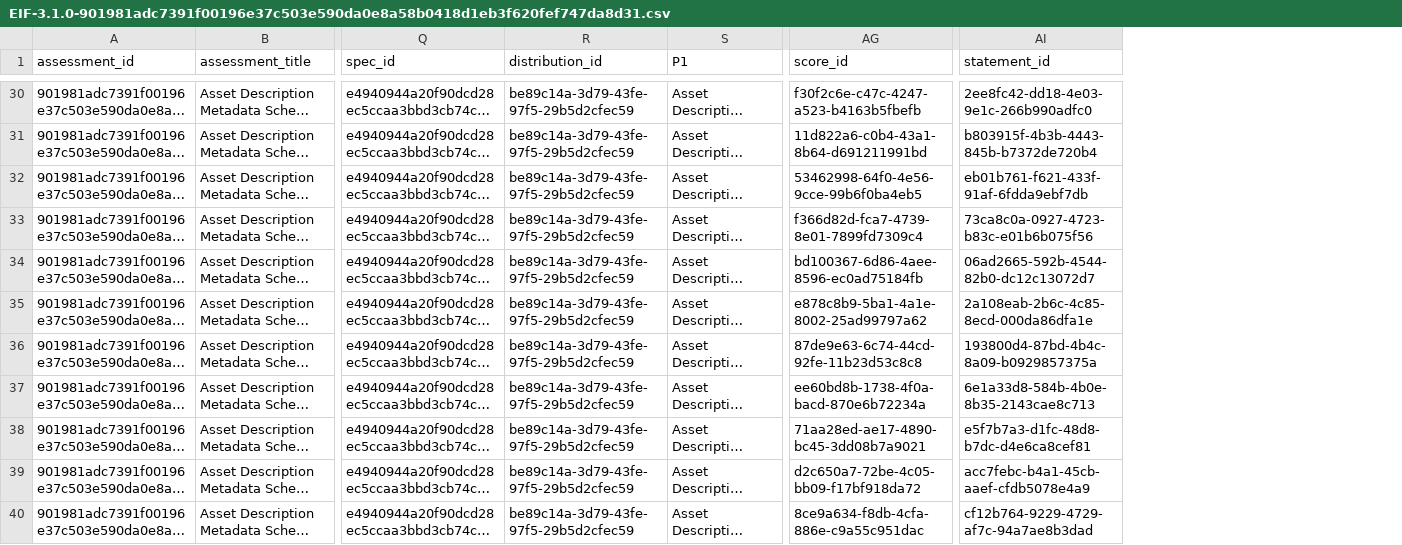
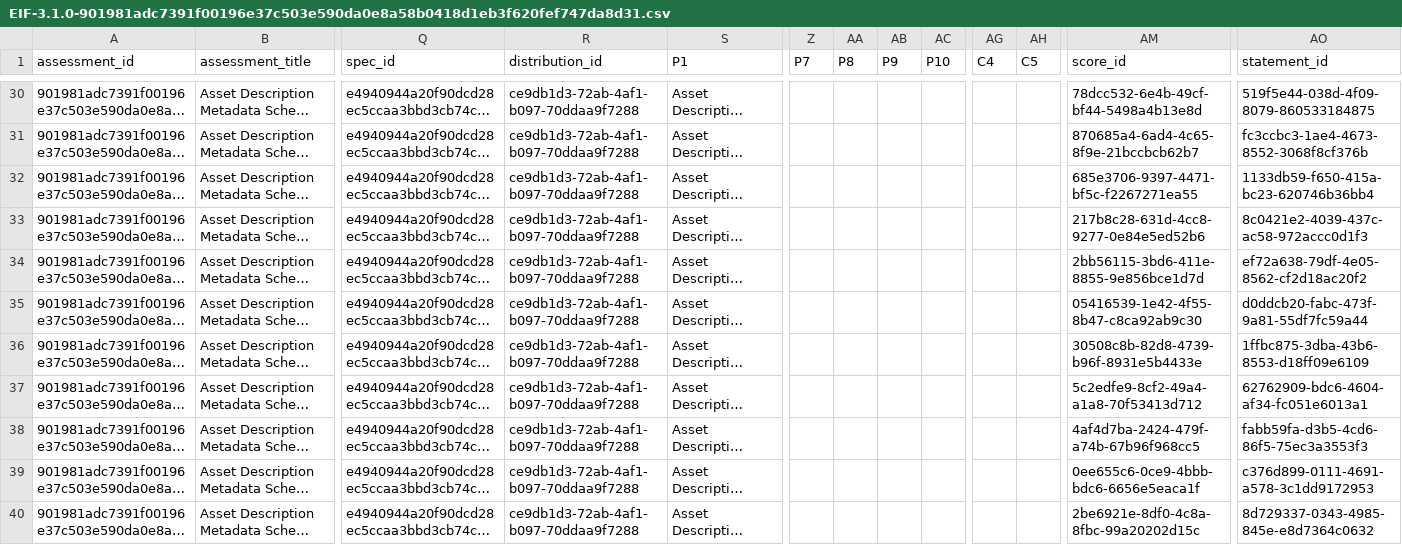
Before and after one commit to paulakeen/CAMSS-Ontology, a CSV file: kg/out/csv/EIF-3.1.0-901981adc7391f00196e37c503e590da0e8a58b0418d1eb3f620fef747da8d31.csv, drawn as a sheet; only a part is shown, gaps mark what is left out; long unchanged cells end in …; addresses are those after the commit; the diff covers the shown part only; the diff names each change by its address in the sheet, - before the commit and + after, or states it on an @@ line.

```diff
--- a/kg/out/csv/EIF-3.1.0-901981adc7391f00196e37c503e590da0e8a58b0418d1eb3f620fef747da8d31.csv
+++ b/kg/out/csv/EIF-3.1.0-901981adc7391f00196e37c503e590da0e8a58b0418d1eb3f620fef747da8d31.csv
+column Z (P7), empty
+column AA (P8), empty
+column AB (P9), empty
+column AC (P10), empty
+column AG (C4), empty
+column AH (C5), empty
-R30:R40 (distribution_id): be89c14a-3d79-43fe-97f5-29b5d2cfec59
+R30:R40 (distribution_id): ce9db1d3-72ab-4af1-b097-70ddaa9f7288
-AM30 (score_id): f30f2c6e-c47c-4247-a523-b4163b5fbefb
+AM30 (score_id): 78dcc532-6e4b-49cf-bf44-5498a4b13e8d
-AO30 (statement_id): 2ee8fc42-dd18-4e03-9e1c-266b990adfc0
+AO30 (statement_id): 519f5e44-038d-4f09-8079-860533184875
-AM31 (score_id): 11d822a6-c0b4-43a1-8b64-d691211991bd
+AM31 (score_id): 870685a4-6ad4-4c65-8f9e-21bccbcb62b7
-AO31 (statement_id): b803915f-4b3b-4443-845b-b7372de720b4
+AO31 (statement_id): fc3ccbc3-1ae4-4673-8552-3068f8cf376b
-AM32 (score_id): 53462998-64f0-4e56-9cce-99b6f0ba4eb5
+AM32 (score_id): 685e3706-9397-4471-bf5c-f2267271ea55
-AO32 (statement_id): eb01b761-f621-433f-91af-6fdda9ebf7db
+AO32 (statement_id): 1133db59-f650-415a-bc23-620746b36bb4
-AM33 (score_id): f366d82d-fca7-4739-8e01-7899fd7309c4
+AM33 (score_id): 217b8c28-631d-4cc8-9277-0e84e5ed52b6
-AO33 (statement_id): 73ca8c0a-0927-4723-b83c-e01b6b075f56
+AO33 (statement_id): 8c0421e2-4039-437c-ac58-972accc0d1f3
-AM34 (score_id): bd100367-6d86-4aee-8596-ec0ad75184fb
+AM34 (score_id): 2bb56115-3bd6-411e-8855-9e856bce1d7d
-AO34 (statement_id): 06ad2665-592b-4544-82b0-dc12c13072d7
+AO34 (statement_id): ef72a638-79df-4e05-8562-cf2d18ac20f2
-AM35 (score_id): e878c8b9-5ba1-4a1e-8002-25ad99797a62
+AM35 (score_id): 05416539-1e42-4f55-8b47-c8ca92ab9c30
-AO35 (statement_id): 2a108eab-2b6c-4c85-8ecd-000da86dfa1e
+AO35 (statement_id): d0ddcb20-fabc-473f-9a81-55df7fc59a44
-AM36 (score_id): 87de9e63-6c74-44cd-92fe-11b23d53c8c8
+AM36 (score_id): 30508c8b-82d8-4739-b96f-8931e5b4433e
-AO36 (statement_id): 193800d4-87bd-4b4c-8a09-b0929857375a
+AO36 (statement_id): 1ffbc875-3dba-43b6-8553-d18ff09e6109
-AM37 (score_id): ee60bd8b-1738-4f0a-bacd-870e6b72234a
+AM37 (score_id): 5c2edfe9-8cf2-49a4-a1a8-70f53413d712
-AO37 (statement_id): 6e1a33d8-584b-4b0e-8b35-2143cae8c713
+AO37 (statement_id): 62762909-bdc6-4604-af34-fc051e6013a1
-AM38 (score_id): 71aa28ed-ae17-4890-bc45-3dd08b7a9021
+AM38 (score_id): 4af4d7ba-2424-479f-a74b-67b96f968cc5
-AO38 (statement_id): e5f7b7a3-d1fc-48d8-b7dc-d4e6ca8cef81
+AO38 (statement_id): fabb59fa-d3b5-4cd6-86f5-75ec3a3553f3
-AM39 (score_id): d2c650a7-72be-4c05-bb09-f17bf918da72
+AM39 (score_id): 0ee655c6-0ce9-4bbb-bdc6-6656e5eaca1f
-AO39 (statement_id): acc7febc-b4a1-45cb-aaef-cfdb5078e4a9
+AO39 (statement_id): c376d899-0111-4691-a578-3c1dd9172953
-AM40 (score_id): 8ce9a634-f8db-4cfa-886e-c9a55c951dac
+AM40 (score_id): 2be6921e-8df0-4c8a-8fbc-99a20202d15c
-AO40 (statement_id): cf12b764-9229-4729-af7c-94a7ae8b3dad
+AO40 (statement_id): 8d729337-0343-4985-845e-e8d7364c0632
```
Also changed, not shown: 84 edited cells elsewhere in this file, 4 other files.
